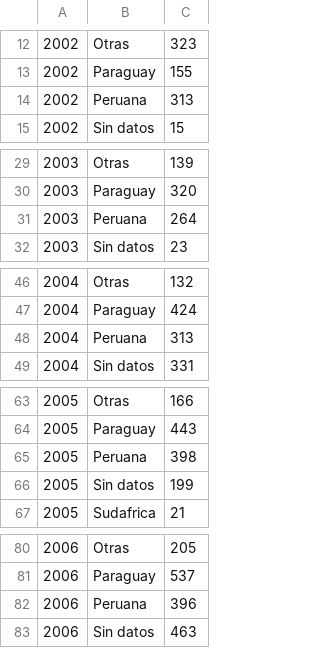
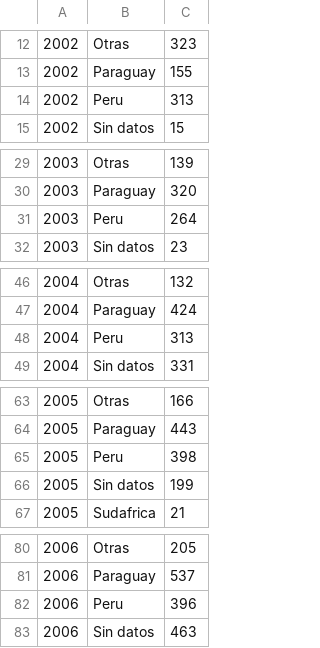
Before and after one commit to bsespede/RealidadPenitenciaria, a CSV file: data/presos.csv, drawn as a sheet; only a part is shown, gaps mark what is left out; the diff covers the shown part only.

```diff
--- a/data/presos.csv
+++ b/data/presos.csv
@@ -13,3 +13,3 @@
 2002	Paraguay	155
-2002	Peruana	313
+2002	Peru	313
 2002	Sin datos	15
@@ -30,3 +30,3 @@
 2003	Paraguay	320
-2003	Peruana	264
+2003	Peru	264
 2003	Sin datos	23
@@ -47,3 +47,3 @@
 2004	Paraguay	424
-2004	Peruana	313
+2004	Peru	313
 2004	Sin datos	331
@@ -64,3 +64,3 @@
 2005	Paraguay	443
-2005	Peruana	398
+2005	Peru	398
 2005	Sin datos	199
@@ -81,3 +81,3 @@
 2006	Paraguay	537
-2006	Peruana	396
+2006	Peru	396
 2006	Sin datos	463
```
Also changed, not shown: 9 edited cells elsewhere in this file, data/censo.csv, 14 other files.
